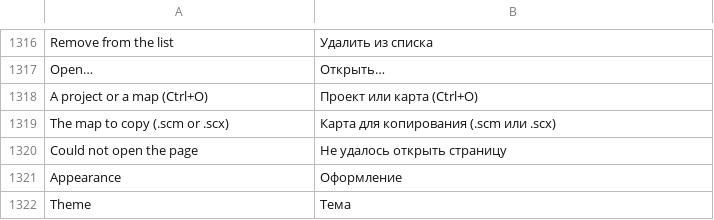
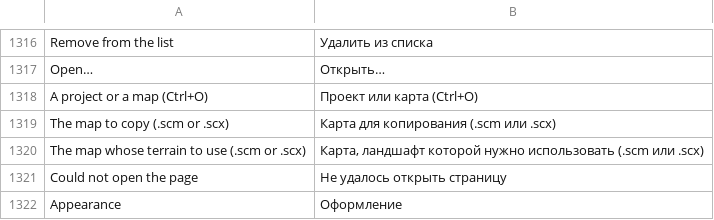
Before and after one commit to stardraft-editor/stardraft, a TSV file: apps/editor/res/lang/ru.tsv, drawn as a sheet; only a part is shown, gaps mark what is left out; the shorter side is filled out with more unchanged rows.

Commit message:
New page, start page, side bars and building snap fixes
- The New page has no Back button any more: Cancel and Esc leave it (Esc did nothing before).
- A new classic project can start from the terrain of another map (The terrain of a map), as an EUD project can import a map.
- File > New and the tabs' + show the start page also while a map or project is open; a new project or map opens in a tab of its own. Esc goes back to the open map.
- Both side bars can be resized again: drag the edge between a side bar and the map (200 to 640 px); the width is kept in the layout settings.
- Buildings follow the unit snap: with Options > Units > Do not snap they go where they are placed or dragged; with a snap they snap to tile edges as before.

```diff
--- a/apps/editor/res/lang/ru.tsv
+++ b/apps/editor/res/lang/ru.tsv
@@ -1319,2 +1319,3 @@ A project or a map (Ctrl+O)	Проект или карта (Ctrl+O)
 The map to copy (.scm or .scx)	Карта для копирования (.scm или .scx)
+The map whose terrain to use (.scm or .scx)	Карта, ландшафт которой нужно использовать (.scm или .scx)
 Could not open the page	Не удалось открыть страницу
```
Also changed, not shown: apps/editor/res/lang/es.tsv, apps/editor/res/lang/ko.tsv, 18 other files.
